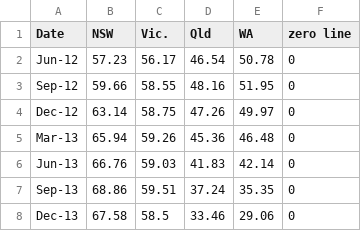
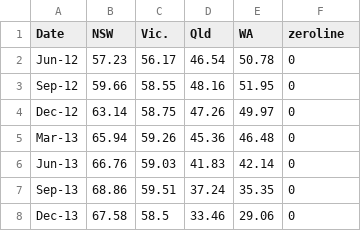
Before and after one commit to kinqsradio/COS30045-Data-Visualisation, a CSV file: Assignment2/data/net-migration/net-migrant.csv, drawn as a sheet; only a part is shown.

```diff
--- a/Assignment2/data/net-migration/net-migrant.csv
+++ b/Assignment2/data/net-migration/net-migrant.csv
@@ -1,2 +1,2 @@
-Date,NSW ,Vic. ,Qld ,WA ,zero line
+Date,NSW ,Vic. ,Qld ,WA ,zeroline
 Jun-12,57.23,56.17,46.54,50.78,0
```
Also changed, not shown: 5 other files.
